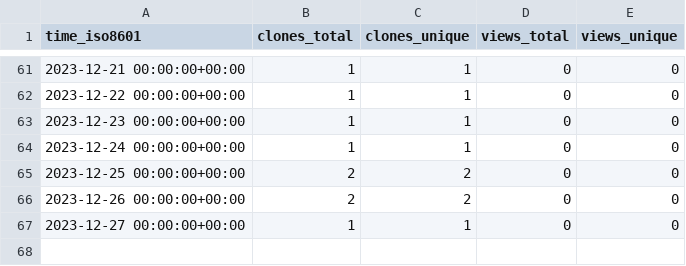
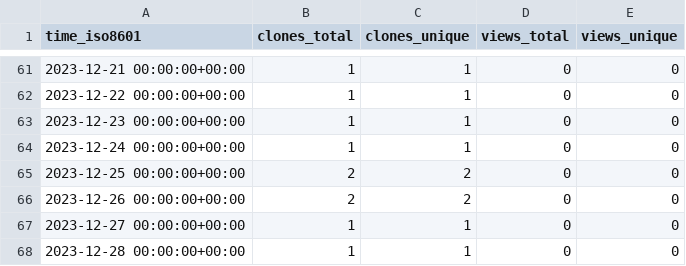
Before and after one commit to ConesaLab/IsoAnnot, a CSV file: almart7/IsoAnnot/ghrs-data/views_clones_aggregate.csv, drawn as a sheet; only a part is shown, gaps mark what is left out.

```diff
--- a/almart7/IsoAnnot/ghrs-data/views_clones_aggregate.csv
+++ b/almart7/IsoAnnot/ghrs-data/views_clones_aggregate.csv
@@ -67 +67,2 @@ time_iso8601,clones_total,clones_unique,views_total,views_unique
 2023-12-27 00:00:00+00:00,1,1,0,0
+2023-12-28 00:00:00+00:00,1,1,0,0
```
Also changed, not shown: 1 other file.
